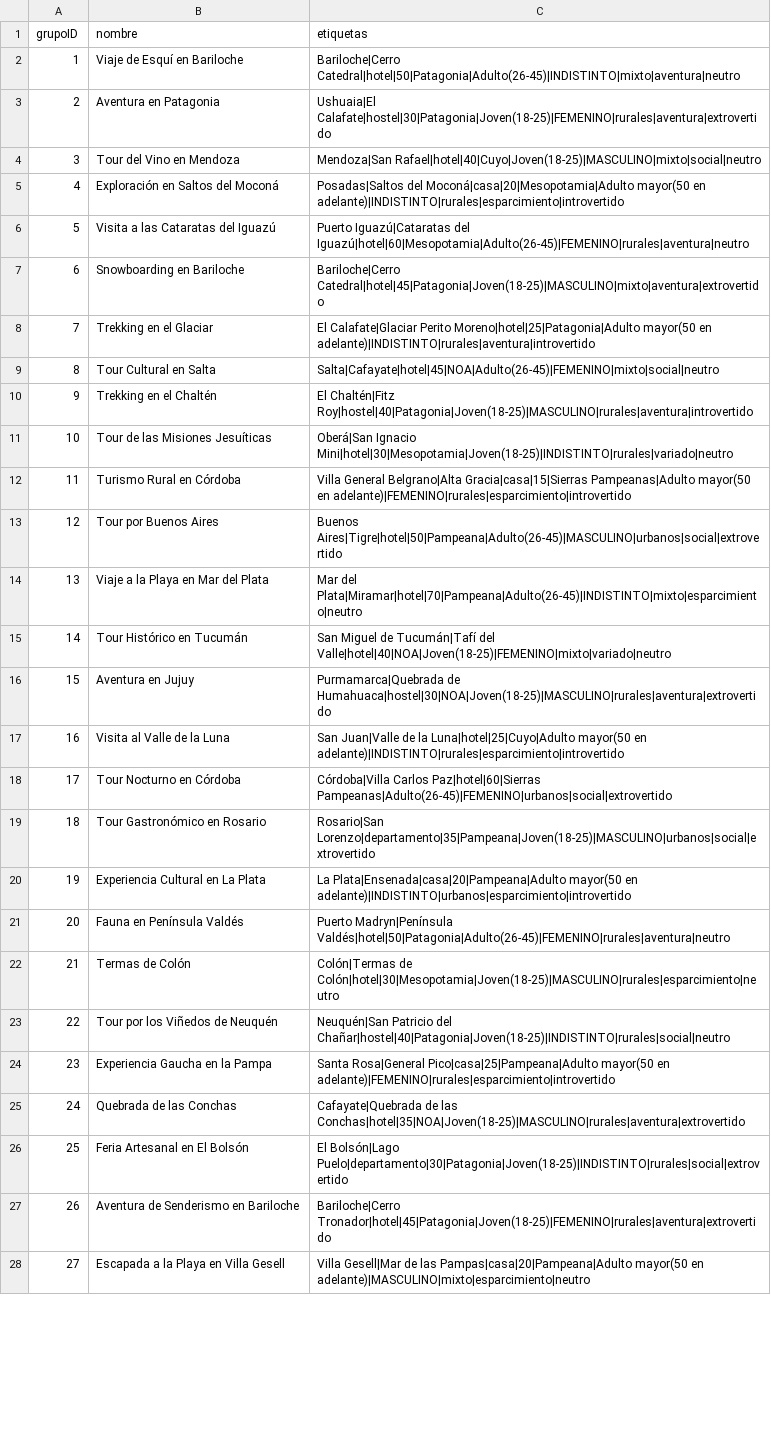
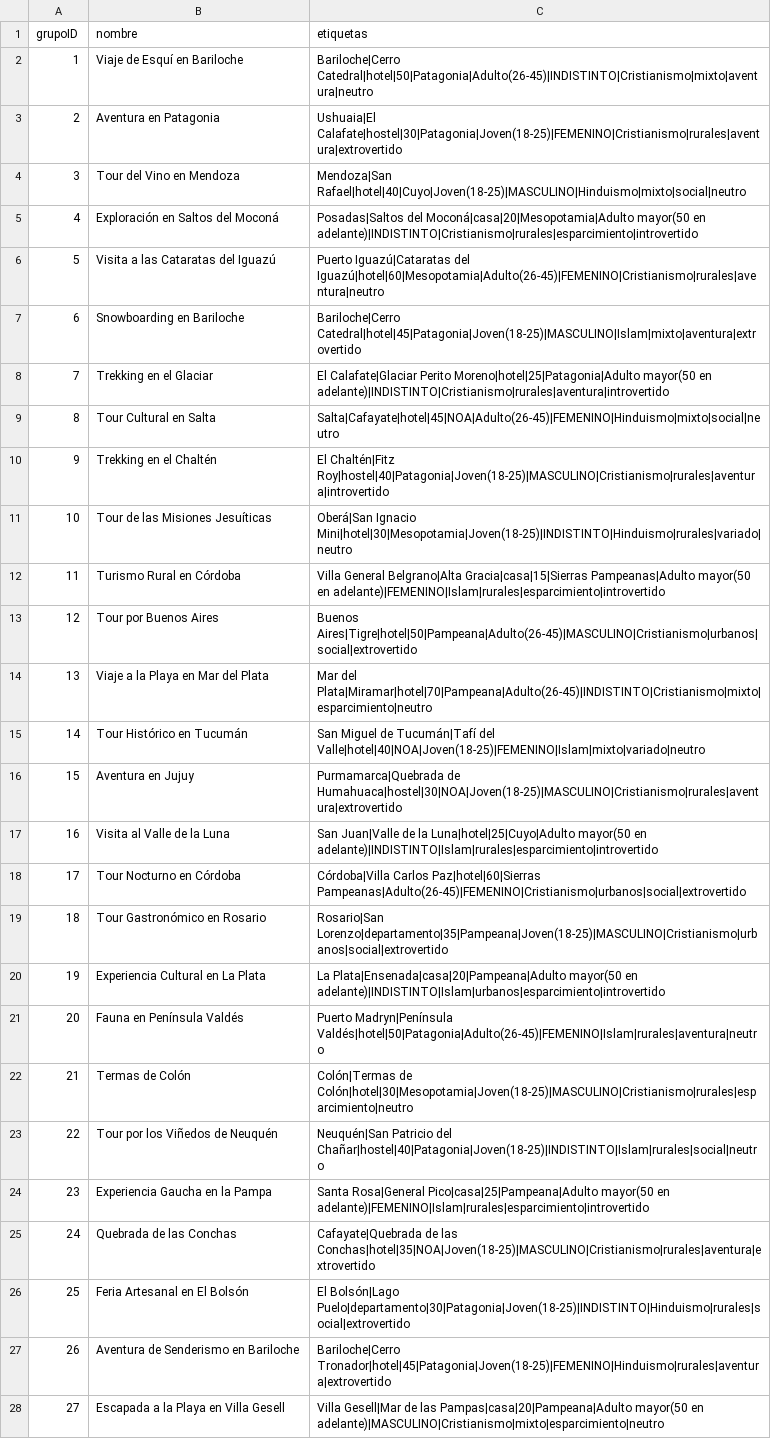
Before and after one commit to MelissaPaccaossi/IA-Python, a CSV file: grupos.csv, drawn as a sheet; only a part is shown; the diff covers the shown part only; the diff names each change by its address in the sheet, - before the commit and + after, or states it on an @@ line.

Commit message:
agrega el tag de religion

```diff
--- a/grupos.csv
+++ b/grupos.csv
-C2 (etiquetas): Bariloche|Cerro Catedral|hotel|50|Patagonia|Adulto(26-45)|INDISTINTO|mixto|aventura|neutro
+C2 (etiquetas): Bariloche|Cerro Catedral|hotel|50|Patagonia|Adulto(26-45)|INDISTINTO|Cristianismo|mixto|aventura|neutro
-C3 (etiquetas): Ushuaia|El Calafate|hostel|30|Patagonia|Joven(18-25)|FEMENINO|rurales|aventura|extrovertido
+C3 (etiquetas): Ushuaia|El Calafate|hostel|30|Patagonia|Joven(18-25)|FEMENINO|Cristianismo|rurales|aventura|extrovertido
-C4 (etiquetas): Mendoza|San Rafael|hotel|40|Cuyo|Joven(18-25)|MASCULINO|mixto|social|neutro
+C4 (etiquetas): Mendoza|San Rafael|hotel|40|Cuyo|Joven(18-25)|MASCULINO|Hinduismo|mixto|social|neutro
-C5 (etiquetas): …mayor(50 en adelante)|INDISTINTO|rurales|esparcimiento|introvertido
+C5 (etiquetas): …mayor(50 en adelante)|INDISTINTO|Cristianismo|rurales|esparcimiento|introvertido
-C6 (etiquetas): …Iguazú|Cataratas del Iguazú|hotel|60|Mesopotamia|Adulto(26-45)|FEMENINO|rurales|aventura|neutro
+C6 (etiquetas): …Iguazú|Cataratas del Iguazú|hotel|60|Mesopotamia|Adulto(26-45)|FEMENINO|Cristianismo|rurales|aventura|neutro
-C7 (etiquetas): Bariloche|Cerro Catedral|hotel|45|Patagonia|Joven(18-25)|MASCULINO|mixto|aventura|extrovertido
+C7 (etiquetas): Bariloche|Cerro Catedral|hotel|45|Patagonia|Joven(18-25)|MASCULINO|Islam|mixto|aventura|extrovertido
-C8 (etiquetas): …mayor(50 en adelante)|INDISTINTO|rurales|aventura|introvertido
+C8 (etiquetas): …mayor(50 en adelante)|INDISTINTO|Cristianismo|rurales|aventura|introvertido
-C9 (etiquetas): Salta|Cafayate|hotel|45|NOA|Adulto(26-45)|FEMENINO|mixto|social|neutro
+C9 (etiquetas): Salta|Cafayate|hotel|45|NOA|Adulto(26-45)|FEMENINO|Hinduismo|mixto|social|neutro
-C10 (etiquetas): El Chaltén|Fitz Roy|hostel|40|Patagonia|Joven(18-25)|MASCULINO|rurales|aventura|introvertido
+C10 (etiquetas): El Chaltén|Fitz Roy|hostel|40|Patagonia|Joven(18-25)|MASCULINO|Cristianismo|rurales|aventura|introvertido
-C11 (etiquetas): Oberá|San Ignacio Mini|hotel|30|Mesopotamia|Joven(18-25)|INDISTINTO|rurales|variado|neutro
+C11 (etiquetas): Oberá|San Ignacio Mini|hotel|30|Mesopotamia|Joven(18-25)|INDISTINTO|Hinduismo|rurales|variado|neutro
-C12 (etiquetas): …mayor(50 en adelante)|FEMENINO|rurales|esparcimiento|introvertido
+C12 (etiquetas): …mayor(50 en adelante)|FEMENINO|Islam|rurales|esparcimiento|introvertido
-C13 (etiquetas): Buenos Aires|Tigre|hotel|50|Pampeana|Adulto(26-45)|MASCULINO|urbanos|social|extrovertido
+C13 (etiquetas): Buenos Aires|Tigre|hotel|50|Pampeana|Adulto(26-45)|MASCULINO|Cristianismo|urbanos|social|extrovertido
-C14 (etiquetas): Mar del Plata|Miramar|hotel|70|Pampeana|Adulto(26-45)|INDISTINTO|mixto|esparcimiento|neutro
+C14 (etiquetas): Mar del Plata|Miramar|hotel|70|Pampeana|Adulto(26-45)|INDISTINTO|Cristianismo|mixto|esparcimiento|neutro
-C15 (etiquetas): …Tucumán|Tafí del Valle|hotel|40|NOA|Joven(18-25)|FEMENINO|mixto|variado|neutro
+C15 (etiquetas): …Tucumán|Tafí del Valle|hotel|40|NOA|Joven(18-25)|FEMENINO|Islam|mixto|variado|neutro
-C16 (etiquetas): Purmamarca|Quebrada de Humahuaca|hostel|30|NOA|Joven(18-25)|MASCULINO|rurales|aventura|extrovertido
+C16 (etiquetas): Purmamarca|Quebrada de Humahuaca|hostel|30|NOA|Joven(18-25)|MASCULINO|Cristianismo|rurales|aventura|extrovertido
-C17 (etiquetas): …mayor(50 en adelante)|INDISTINTO|rurales|esparcimiento|introvertido
+C17 (etiquetas): …mayor(50 en adelante)|INDISTINTO|Islam|rurales|esparcimiento|introvertido
-C18 (etiquetas): …Carlos Paz|hotel|60|Sierras Pampeanas|Adulto(26-45)|FEMENINO|urbanos|social|extrovertido
+C18 (etiquetas): …Carlos Paz|hotel|60|Sierras Pampeanas|Adulto(26-45)|FEMENINO|Cristianismo|urbanos|social|extrovertido
-C19 (etiquetas): Rosario|San Lorenzo|departamento|35|Pampeana|Joven(18-25)|MASCULINO|urbanos|social|extrovertido
+C19 (etiquetas): Rosario|San Lorenzo|departamento|35|Pampeana|Joven(18-25)|MASCULINO|Cristianismo|urbanos|social|extrovertido
-C20 (etiquetas): …mayor(50 en adelante)|INDISTINTO|urbanos|esparcimiento|introvertido
+C20 (etiquetas): …mayor(50 en adelante)|INDISTINTO|Islam|urbanos|esparcimiento|introvertido
-C21 (etiquetas): Puerto Madryn|Península Valdés|hotel|50|Patagonia|Adulto(26-45)|FEMENINO|rurales|aventura|neutro
+C21 (etiquetas): Puerto Madryn|Península Valdés|hotel|50|Patagonia|Adulto(26-45)|FEMENINO|Islam|rurales|aventura|neutro
-C22 (etiquetas): Colón|Termas de Colón|hotel|30|Mesopotamia|Joven(18-25)|MASCULINO|rurales|esparcimiento|neutro
+C22 (etiquetas): Colón|Termas de Colón|hotel|30|Mesopotamia|Joven(18-25)|MASCULINO|Cristianismo|rurales|esparcimiento|neutro
-C23 (etiquetas): …Patricio del Chañar|hostel|40|Patagonia|Joven(18-25)|INDISTINTO|rurales|social|neutro
+C23 (etiquetas): …Patricio del Chañar|hostel|40|Patagonia|Joven(18-25)|INDISTINTO|Islam|rurales|social|neutro
-C24 (etiquetas): …mayor(50 en adelante)|FEMENINO|rurales|esparcimiento|introvertido
+C24 (etiquetas): …mayor(50 en adelante)|FEMENINO|Islam|rurales|esparcimiento|introvertido
-C25 (etiquetas): …de las Conchas|hotel|35|NOA|Joven(18-25)|MASCULINO|rurales|aventura|extrovertido
+C25 (etiquetas): …de las Conchas|hotel|35|NOA|Joven(18-25)|MASCULINO|Cristianismo|rurales|aventura|extrovertido
-C26 (etiquetas): El Bolsón|Lago Puelo|departamento|30|Patagonia|Joven(18-25)|INDISTINTO|rurales|social|extrovertido
+C26 (etiquetas): El Bolsón|Lago Puelo|departamento|30|Patagonia|Joven(18-25)|INDISTINTO|Hinduismo|rurales|social|extrovertido
-C27 (etiquetas): Bariloche|Cerro Tronador|hotel|45|Patagonia|Joven(18-25)|FEMENINO|rurales|aventura|extrovertido
+C27 (etiquetas): Bariloche|Cerro Tronador|hotel|45|Patagonia|Joven(18-25)|FEMENINO|Hinduismo|rurales|aventura|extrovertido
-C28 (etiquetas): …mayor(50 en adelante)|MASCULINO|mixto|esparcimiento|neutro
+C28 (etiquetas): …mayor(50 en adelante)|MASCULINO|Cristianismo|mixto|esparcimiento|neutro
```
Also changed, not shown: 55 edited cells elsewhere in this file.
